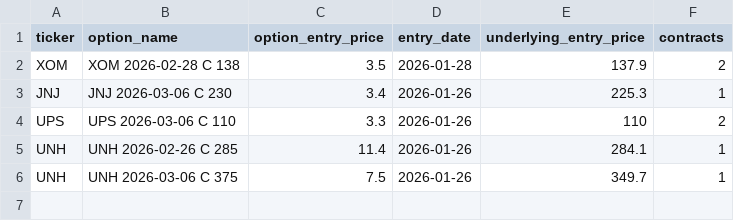
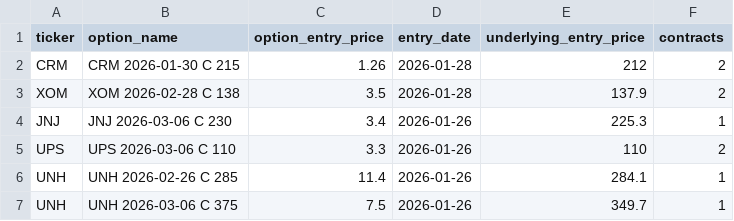
Before and after one commit to vibraniumtag-code/Stocks, a CSV file: positions.csv, drawn as a sheet; the diff names each change by its address in the sheet, - before the commit and + after, or states it on an @@ line.

Commit message:
Update positions.csv (web)

```diff
--- a/positions.csv
+++ b/positions.csv
+row 2: CRM | CRM 2026-01-30 C 215 | 1.26 | 2026-01-28 | 212 | 2
```
